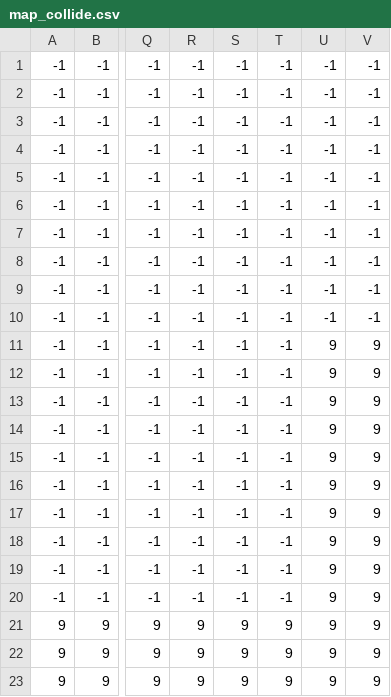
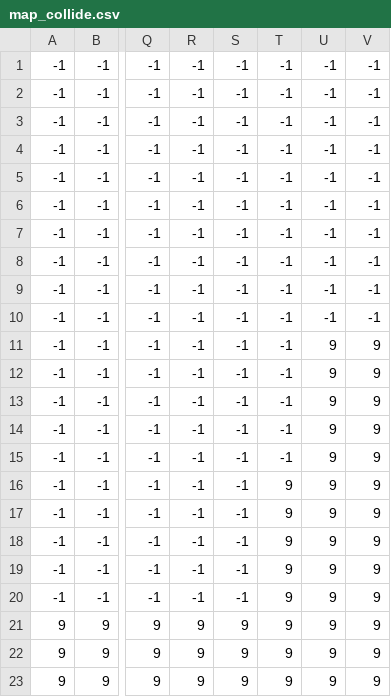
Before and after one commit to Agakitsune/TheTrail, a CSV file: assets/map_collide.csv, drawn as a sheet; only a part is shown, gaps mark what is left out; the diff names each change by its address in the sheet, - before the commit and + after, or states it on an @@ line.

```diff
--- a/assets/map_collide.csv
+++ b/assets/map_collide.csv
-T16:T20: -1
+T16:T20: 9
```
Also changed, not shown: assets/map_draw.csv, 3 other files.
